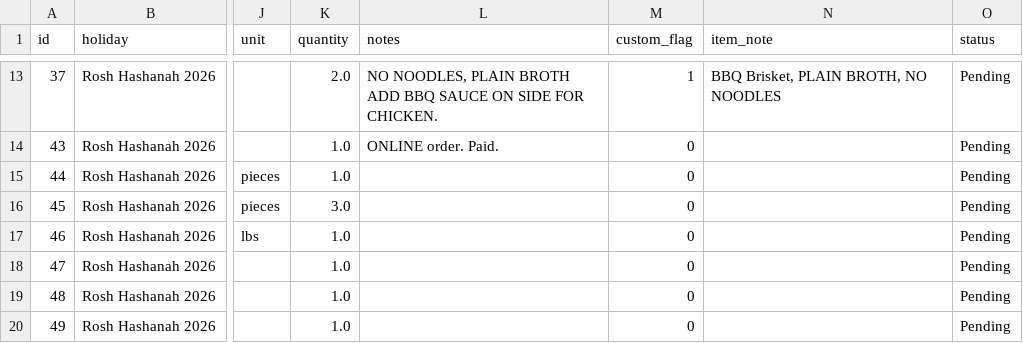
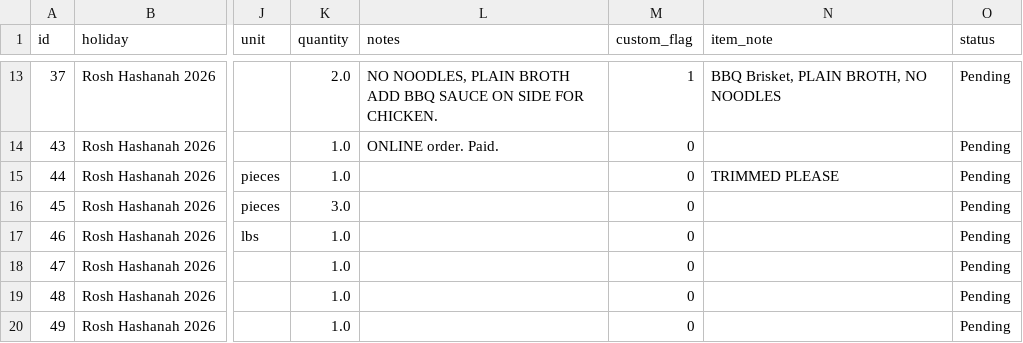
Before and after one commit to shaevitzmarket/holiday-orders, a CSV file: orders.csv, drawn as a sheet; only a part is shown, gaps mark what is left out; the diff names each change by its address in the sheet, - before the commit and + after, or states it on an @@ line.

Commit message:
Edit order for DEBBI ROSENBERG

```diff
--- a/orders.csv
+++ b/orders.csv
-N15 (item_note): (empty)
+N15 (item_note): TRIMMED PLEASE
```
